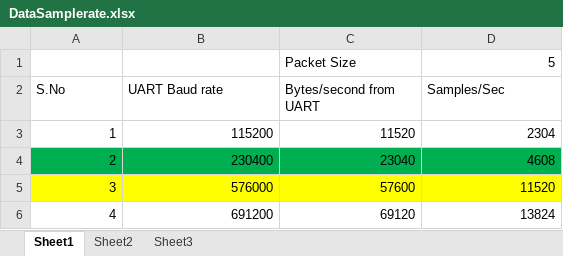
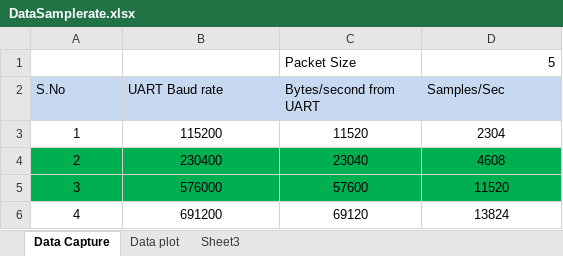
Before and after one commit to ramakrishnan3/FRDM_KL25Z, an Excel workbook: DataSamplerate.xlsx, sheet Data Capture, drawn as a sheet; values as stored, in another font and other column widths than the file's, no borders; the diff names each change by its address in the sheet, - before the commit and + after, or states it on an @@ line.

Commit message:
Added the findings in excel sheet

```diff
--- a/DataSamplerate.xlsx (sheet Data Capture)
+++ b/DataSamplerate.xlsx (sheet Data Capture)
-sheet tab: Sheet1
+sheet tab: Data Capture
-sheet tab: Sheet2
+sheet tab: Data plot
-A2:D2 fill: none
+A2:D2 fill: #C6D9F1
-A3:D6 alignment: right
+A3:D6 alignment: center
-A5:D5 fill: #FFFF00
+A5:D5 fill: #00B050
```
Also changed, not shown: sheet Data plot, hidden cells.
